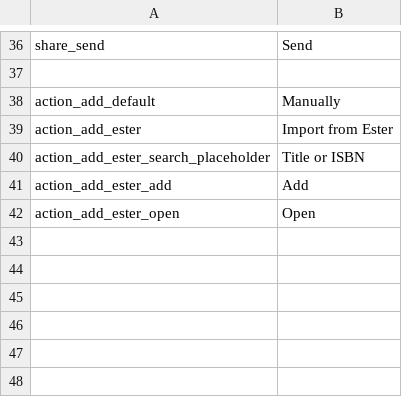
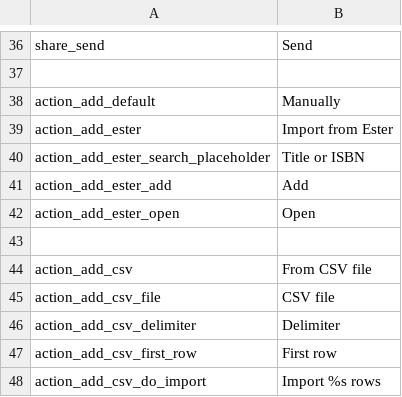
Before and after one commit to entu/entu, a CSV file: translations/english.csv, drawn as a sheet; only a part is shown, gaps mark what is left out.

```diff
--- a/translations/english.csv
+++ b/translations/english.csv
@@ -42 +42,7 @@ action_add_ester_add,Add
 action_add_ester_open,Open
+
+action_add_csv,From CSV file
+action_add_csv_file,CSV file
+action_add_csv_delimiter,Delimiter
+action_add_csv_first_row,First row
+action_add_csv_do_import,Import %s rows
```
Also changed, not shown: translations/estonian.csv, 5 other files.
